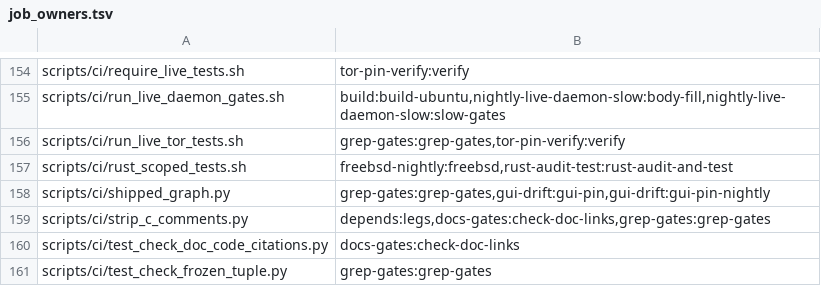
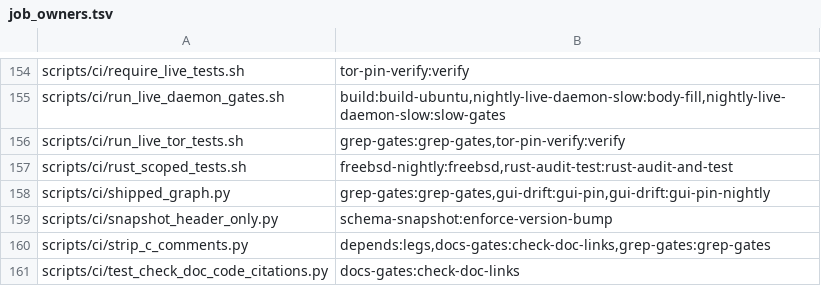
Before and after one commit to Shekyl-Foundation/shekyl-core, a TSV file: scripts/ci/job_owners.tsv, drawn as a sheet; only a part is shown, gaps mark what is left out; the shorter side is filled out with more unchanged rows.

Commit message:
ci: the snapshot header script has its owner row
change_scope.py's selftest holds every tracked file under scripts/ci/ to a
row in job_owners.tsv; a5771bd1ae added snapshot_header_only.py without one,
and the docs gates failed on it. Its owner is the job that runs it,
schema-snapshot:enforce-version-bump. change_scope.py --selftest: 0 wrong.

```diff
--- a/scripts/ci/job_owners.tsv
+++ b/scripts/ci/job_owners.tsv
@@ -158,2 +158,3 @@ scripts/ci/rust_scoped_tests.sh	freebsd-nightly:freebsd,rust-audit-test:rust-aud
 scripts/ci/shipped_graph.py	grep-gates:grep-gates,gui-drift:gui-pin,gui-drift:gui-pin-nightly
+scripts/ci/snapshot_header_only.py	schema-snapshot:enforce-version-bump
 scripts/ci/strip_c_comments.py	depends:legs,docs-gates:check-doc-links,grep-gates:grep-gates
```
